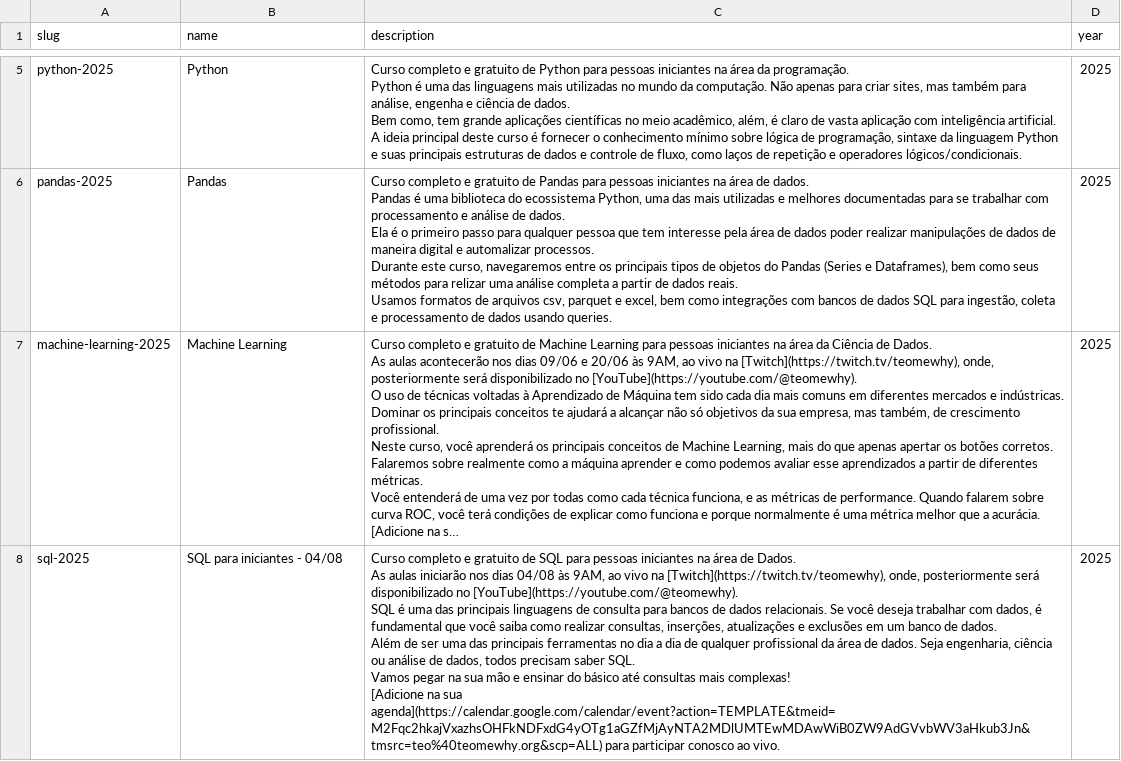
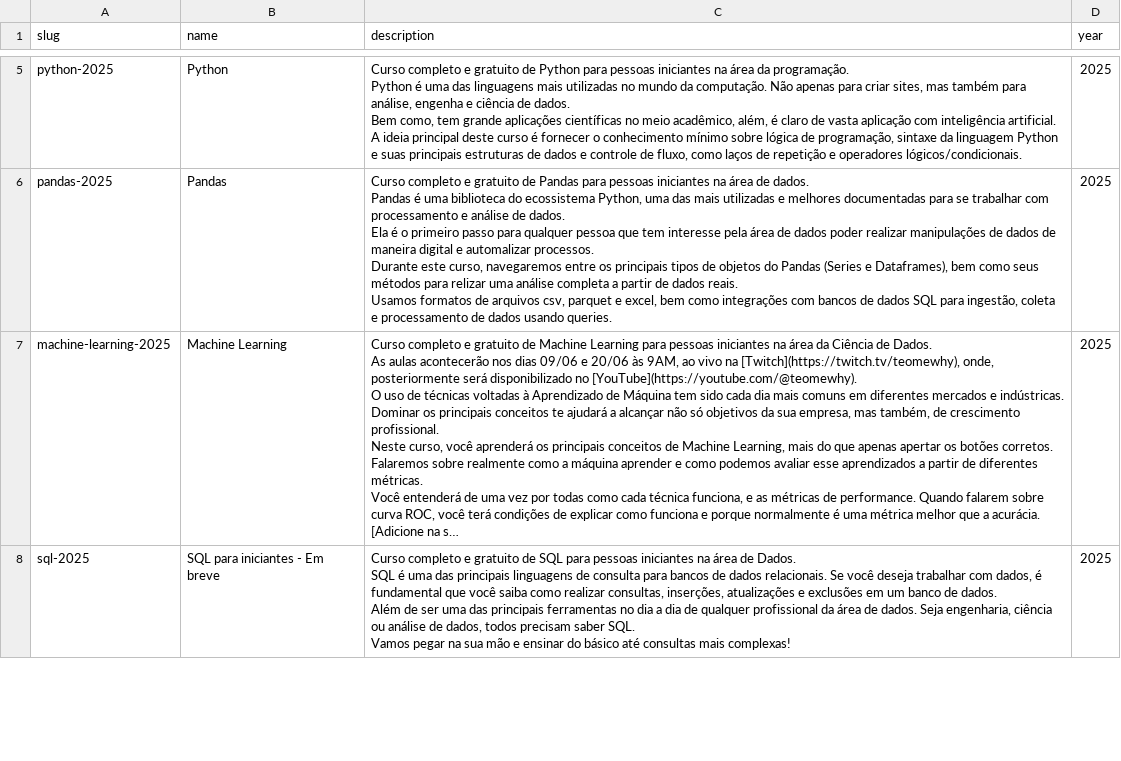
Before and after one commit to TeoMeWhy/tmw-education, a CSV file: data/courses.csv, drawn as a sheet; only a part is shown, gaps mark what is left out; long unchanged cells end in …; ↵ is a line break in a cell; the diff covers the shown part only; the diff names each change by its address in the sheet, - before the commit and + after, or states it on an @@ line.

Commit message:
feat: cursos 2025

```diff
--- a/data/courses.csv
+++ b/data/courses.csv
-B8 (name): SQL para iniciantes - 04/08
+B8 (name): SQL para iniciantes - Em breve
-C8 (description): …de Dados. ↵ As aulas iniciarão nos dias 04/08 às 9AM, ao vivo na [Twitch](https://twitch.tv/teomewhy), onde, posteriormente será disponibilizado no [YouTube](https://youtube.com/@teomewhy). ↵ SQL é uma das principais linguagens de consulta para bancos de dados relacionais. Se você deseja trabalhar com dados, é fundamental que você saiba como realizar consultas, inserções, atualizações e exclusões em um banco de dados. ↵ Além de ser uma das principais ferramentas no dia a dia de qualquer profissional da área de dados. Seja engenharia, ciência ou análise de dados, todos precisam saber SQL. ↵ Vamos pegar na sua mão e ensinar do básico até consultas mais complexas! ↵ [Adicione na sua agenda](https://calendar.google.com/calendar/event?action=TEMPLATE&tmeid=M2Fqc2hkajVxazhsOHFkNDFxdG4yOTg1aGZfMjAyNTA2MDlUMTEwMDAwWiB0ZW9AdGVvbWV3aHkub3Jn&tmsrc=teo%40teomewhy.org&scp=ALL) para participar conosco ao vivo.
+C8 (description): …de Dados. ↵ SQL é uma das principais linguagens de consulta para bancos de dados relacionais. Se você deseja trabalhar com dados, é fundamental que você saiba como realizar consultas, inserções, atualizações e exclusões em um banco de dados. ↵ Além de ser uma das principais ferramentas no dia a dia de qualquer profissional da área de dados. Seja engenharia, ciência ou análise de dados, todos precisam saber SQL. ↵ Vamos pegar na sua mão e ensinar do básico até consultas mais complexas!
```
Also changed, not shown: 2 edited cells elsewhere in this file.
